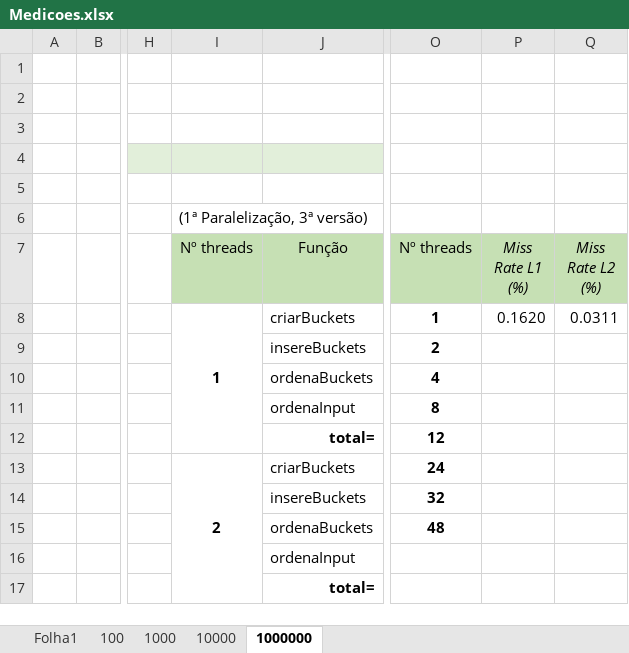
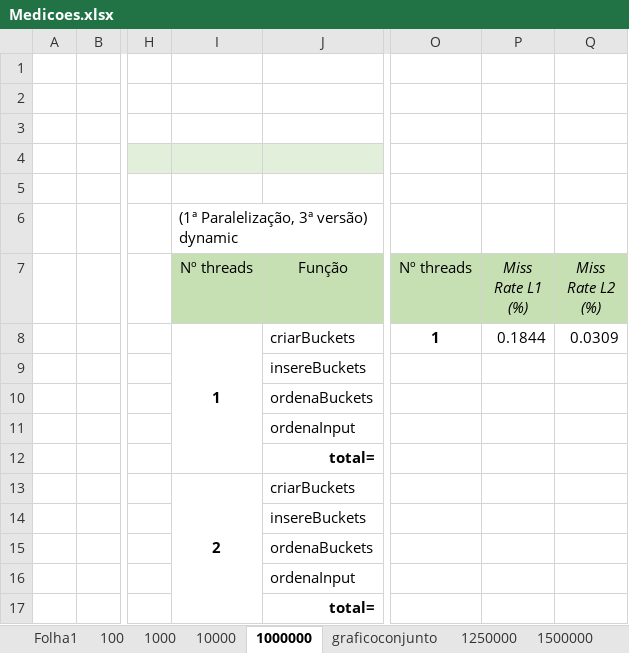
Before and after one commit to raphael28/cp2018, an Excel workbook: Trabalho/Medicoes.xlsx, sheet 1000000, drawn as a sheet; only a part is shown, gaps mark what is left out; values as stored, in another font and other column widths than the file's, no borders; charts and pictures not drawn; the diff covers the shown part only; the diff names each change by its address in the sheet, - before the commit and + after, or states it on an @@ line.

```diff
--- a/Trabalho/Medicoes.xlsx (sheet 1000000)
+++ b/Trabalho/Medicoes.xlsx (sheet 1000000)
+sheet tab: graficoconjunto
+sheet tab: 1250000
+sheet tab: 1500000
-I6 (Nº threads): (1ª Paralelização, 3ª versão)
+I6 (Nº threads): (1ª Paralelização, 3ª versão) dynamic
-P8 (Miss Rate L1 (%)): 0.1620
+P8 (Miss Rate L1 (%)): 0.1844
-Q8 (Miss Rate L2 (%)): 0.0311
+Q8 (Miss Rate L2 (%)): 0.0309
-O9 (Nº threads): 2
+O9 (Nº threads): (empty)
-O10 (Nº threads): 4
+O10 (Nº threads): (empty)
-O11 (Nº threads): 8
+O11 (Nº threads): (empty)
-O12 (Nº threads): 12
+O12 (Nº threads): (empty)
-O13 (Nº threads): 24
+O13 (Nº threads): (empty)
-O14 (Nº threads): 32
+O14 (Nº threads): (empty)
-O15 (Nº threads): 48
+O15 (Nº threads): (empty)
```
Also changed, not shown: 39 added rows elsewhere in this sheet, charts or pictures, 40 other files.
